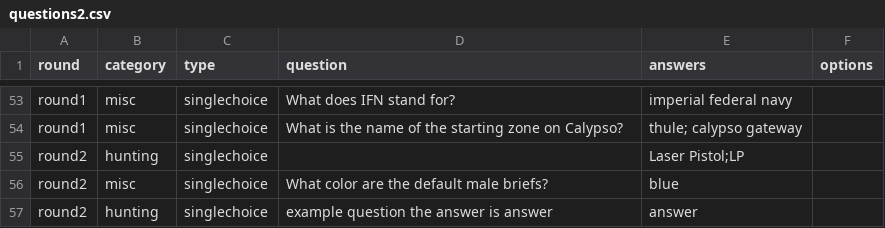
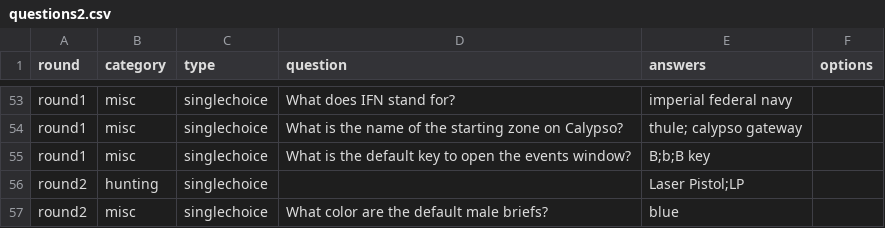
Before and after one commit to Clickmeharder/Pixelb8, a CSV file: assets/data/eu-data/questions2.csv, drawn as a sheet; only a part is shown, gaps mark what is left out; the shorter side is filled out with more unchanged rows; the diff names each change by its address in the sheet, - before the commit and + after, or states it on an @@ line.

```diff
--- a/assets/data/eu-data/questions2.csv
+++ b/assets/data/eu-data/questions2.csv
+row 55: round1 | misc | singlechoice | What is the default key to open the events window? | B;b;B key
```
Also changed, not shown: 1 other file.
